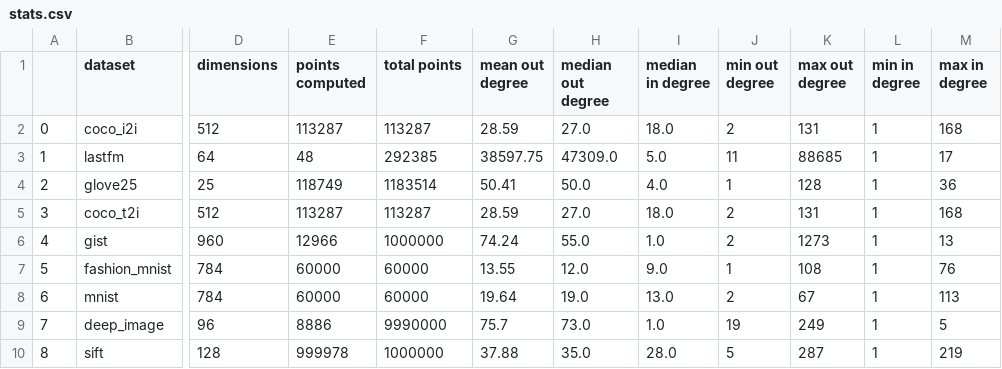
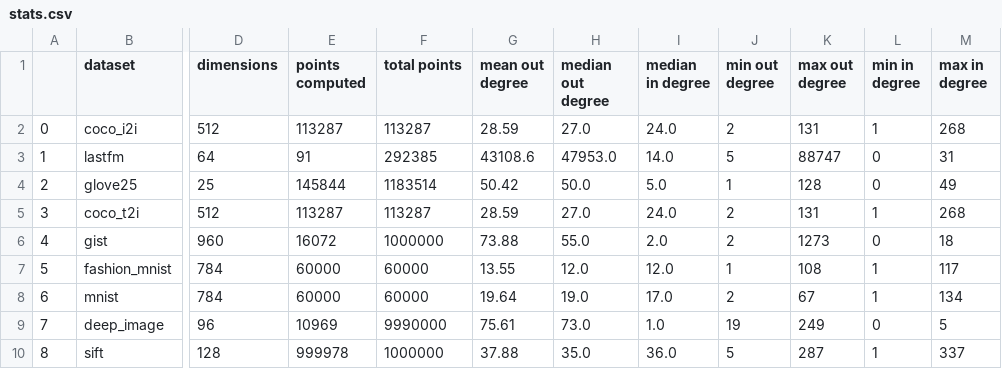
Before and after one commit to PratyushAvi/navigable-graphs, a CSV file: stats.csv, drawn as a sheet; only a part is shown, gaps mark what is left out; the diff names each change by its address in the sheet, - before the commit and + after, or states it on an @@ line.

Commit message:
fixed analysis and updated stats

```diff
--- a/stats.csv
+++ b/stats.csv
-I2 (median in degree): 18.0
+I2 (median in degree): 24.0
-M2 (max in degree): 168
+M2 (max in degree): 268
-E3 (points computed): 48
+E3 (points computed): 91
-G3 (mean out degree): 38597.75
+G3 (mean out degree): 43108.6
-H3 (median out degree): 47309.0
+H3 (median out degree): 47953.0
-I3 (median in degree): 5.0
+I3 (median in degree): 14.0
-J3 (min out degree): 11
+J3 (min out degree): 5
-K3 (max out degree): 88685
+K3 (max out degree): 88747
-L3:L4 (min in degree): 1
+L3:L4 (min in degree): 0
-M3 (max in degree): 17
+M3 (max in degree): 31
-E4 (points computed): 118749
+E4 (points computed): 145844
-G4 (mean out degree): 50.41
+G4 (mean out degree): 50.42
-I4 (median in degree): 4.0
+I4 (median in degree): 5.0
-M4 (max in degree): 36
+M4 (max in degree): 49
-I5 (median in degree): 18.0
+I5 (median in degree): 24.0
-M5 (max in degree): 168
+M5 (max in degree): 268
-E6 (points computed): 12966
+E6 (points computed): 16072
-G6 (mean out degree): 74.24
+G6 (mean out degree): 73.88
-I6 (median in degree): 1.0
+I6 (median in degree): 2.0
-L6 (min in degree): 1
+L6 (min in degree): 0
-M6 (max in degree): 13
+M6 (max in degree): 18
-I7 (median in degree): 9.0
+I7 (median in degree): 12.0
-M7 (max in degree): 76
+M7 (max in degree): 117
-I8 (median in degree): 13.0
+I8 (median in degree): 17.0
-M8 (max in degree): 113
+M8 (max in degree): 134
-E9 (points computed): 8886
+E9 (points computed): 10969
-G9 (mean out degree): 75.7
+G9 (mean out degree): 75.61
-L9 (min in degree): 1
+L9 (min in degree): 0
-I10 (median in degree): 28.0
+I10 (median in degree): 36.0
-M10 (max in degree): 219
+M10 (max in degree): 337
```
Also changed, not shown: 1 other file.
